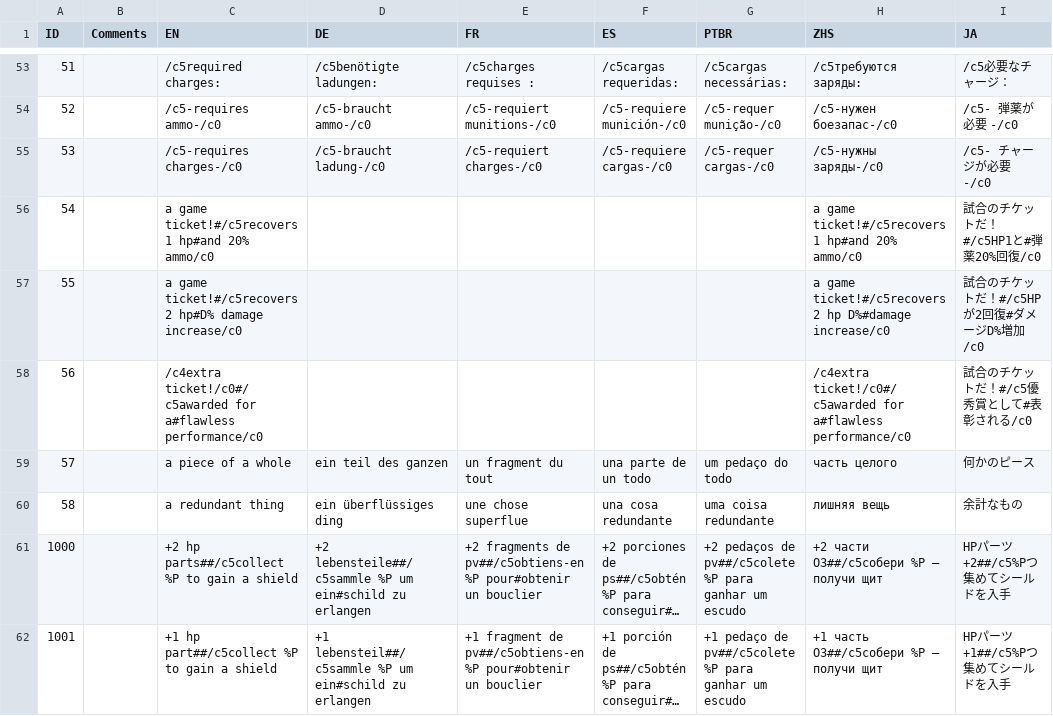
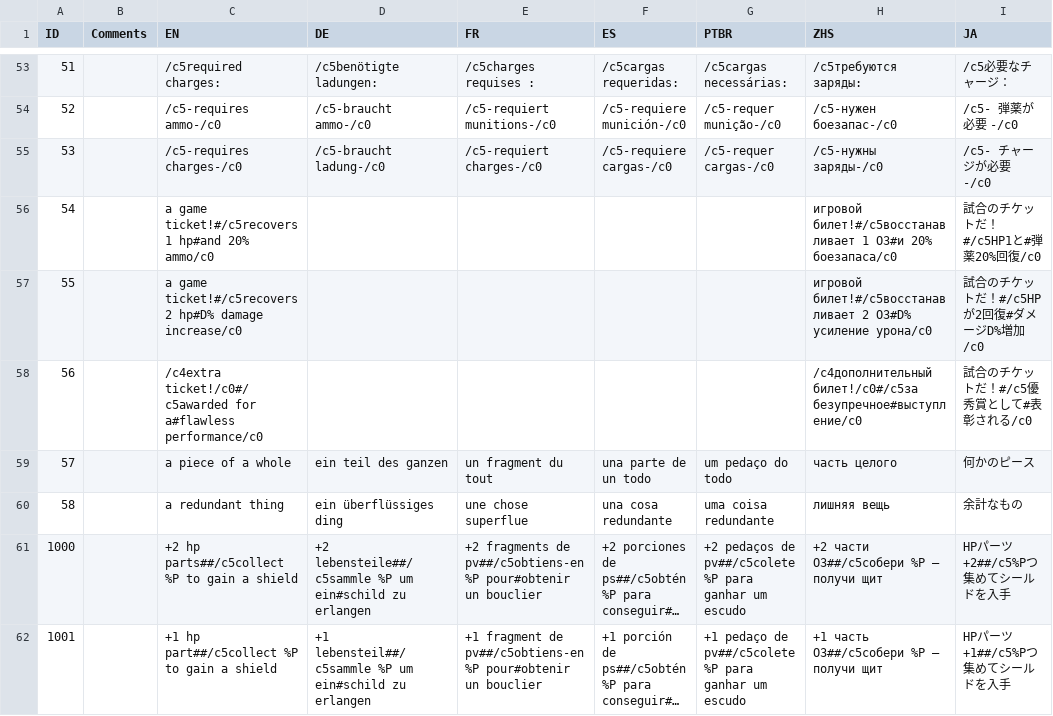
Before and after one commit to Sergaris/star-of-providence-ru, a CSV file: localization/item_tooltip.csv, drawn as a sheet; only a part is shown, gaps mark what is left out; long unchanged cells end in ….

```diff
--- a/localization/item_tooltip.csv
+++ b/localization/item_tooltip.csv
@@ -55,5 +55,5 @@
 53,,/c5-requires charges-/c0,/c5-braucht ladung-/c0,/c5-requiert charges-/c0,/c5-requiere cargas-/c0,/c5-requer cargas-/c0,/c5-нужны заряды-/c0,/c5- チャージが必要 -/c0
-54,,a game ticket!#/c5recovers 1 hp#and 20% ammo/c0,,,,,a game ticket!#/c5recovers 1 hp#and 20% ammo/c0,試合のチケットだ！#/c5HP1と#弾薬20%回復/c0
-55,,a game ticket!#/c5recovers 2 hp#D% damage increase/c0,,,,,a game ticket!#/c5recovers 2 hp D%#damage increase/c0,試合のチケットだ！#/c5HPが2回復#ダメージD%増加/c0
-56,,/c4extra ticket!/c0#/c5awarded for a#flawless performance/c0,,,,,/c4extra ticket!/c0#/c5awarded for a#flawless performance/c0,試合のチケットだ！#/c5優秀賞として#表彰される/c0
+54,,a game ticket!#/c5recovers 1 hp#and 20% ammo/c0,,,,,игровой билет!#/c5восстанавливает 1 ОЗ#и 20% боезапаса/c0,試合のチケットだ！#/c5HP1と#弾薬20%回復/c0
+55,,a game ticket!#/c5recovers 2 hp#D% damage increase/c0,,,,,игровой билет!#/c5восстанавливает 2 ОЗ#D% усиление урона/c0,試合のチケットだ！#/c5HPが2回復#ダメージD%増加/c0
+56,,/c4extra ticket!/c0#/c5awarded for a#flawless performance/c0,,,,,/c4дополнительный билет!/c0#/c5за безупречное#выступление/c0,試合のチケットだ！#/c5優秀賞として#表彰される/c0
 57,,a piece of a whole,ein teil des ganzen,un fragment du tout,una parte de un todo,um pedaço do todo,часть целого,何かのピース
```
Also changed, not shown: localization/credits_strings.csv, localization/gossip_death.csv, 7 other files.
